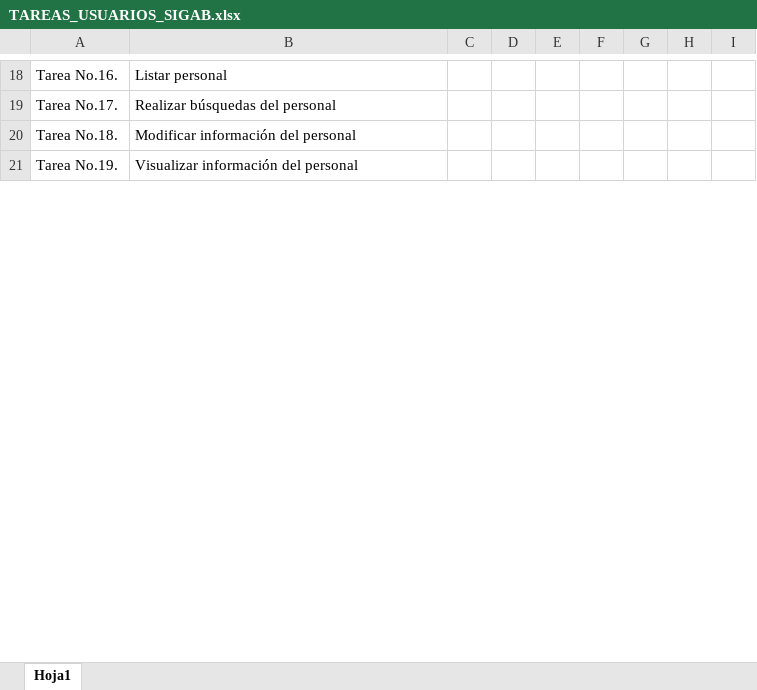
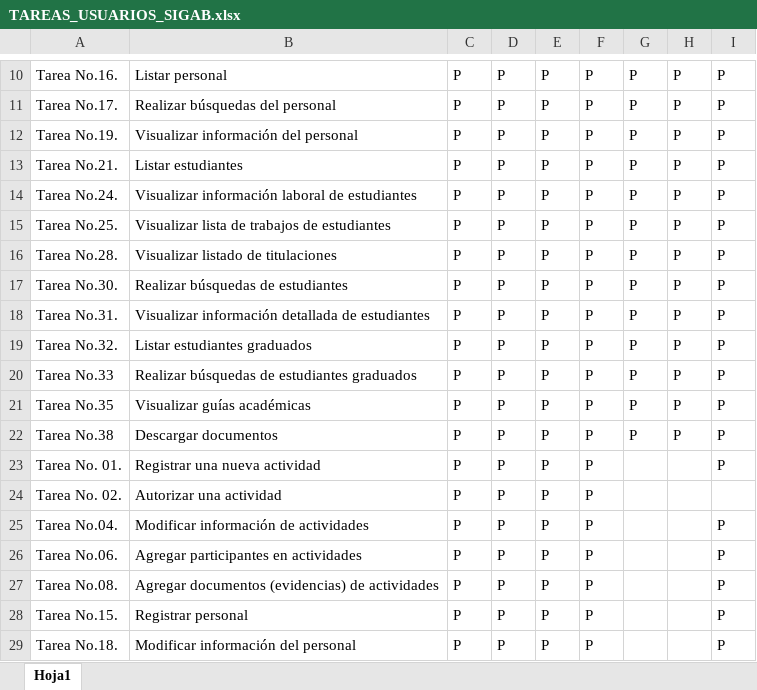
Before and after one commit to foviedog/SIGAB, an Excel workbook: Otros documentos/TAREAS_USUARIOS_SIGAB.xlsx, sheet Hoja1, drawn as a sheet; only a part is shown, gaps mark what is left out; values as stored, in another font and other column widths than the file's, no cell formats; removed rows and columns are numbered as before the commit, all else as after; the diff covers the shown part only; the diff names each change by its address in the sheet, - before the commit and + after, or states it on an @@ line.

```diff
--- a/Otros documentos/TAREAS_USUARIOS_SIGAB.xlsx (sheet Hoja1)
+++ b/Otros documentos/TAREAS_USUARIOS_SIGAB.xlsx (sheet Hoja1)
-C10:C11: (empty)
+C10:C11: P
-D10:D11: (empty)
+D10:D11: P
-E10:E11: (empty)
+E10:E11: P
-F10:F11: (empty)
+F10:F11: P
-G10:G11: (empty)
+G10:G11: P
-H10:H11: (empty)
+H10:H11: P
-I10:I11: (empty)
+I10:I11: P
+row 12: Tarea No.19. | Visualizar información del personal | P | P | P | P | P | P | P
+row 13: Tarea No.21. | Listar estudiantes | P | P | P | P | P | P | P
+row 14: Tarea No.24. | Visualizar información laboral de estudiantes | P | P | P | P | P | P | P
+row 15: Tarea No.25. | Visualizar lista de trabajos de estudiantes | P | P | P | P | P | P | P
+row 16: Tarea No.28. | Visualizar listado de titulaciones | P | P | P | P | P | P | P
+row 17: Tarea No.30. | Realizar búsquedas de estudiantes | P | P | P | P | P | P | P
+row 18: Tarea No.31. | Visualizar información detallada de estudiantes | P | P | P | P | P | P | P
+row 19: Tarea No.32. | Listar estudiantes graduados | P | P | P | P | P | P | P
+row 20: Tarea No.33 | Realizar búsquedas de estudiantes graduados | P | P | P | P | P | P | P
+row 21: Tarea No.35 | Visualizar guías académicas | P | P | P | P | P | P | P
+row 22: Tarea No.38 | Descargar documentos | P | P | P | P | P | P | P
+row 23: Tarea No. 01. | Registrar una nueva actividad | P | P | P | P |  |  | P
+row 24: Tarea No. 02. | Autorizar una actividad | P | P | P | P
+row 25: Tarea No.04. | Modificar información de actividades | P | P | P | P |  |  | P
+row 26: Tarea No.06. | Agregar participantes en actividades | P | P | P | P |  |  | P
+row 27: Tarea No.08. | Agregar documentos (evidencias) de actividades | P | P | P | P |  |  | P
+row 28: Tarea No.15. | Registrar personal | P | P | P | P |  |  | P
-C29: (empty)
+C29: P
-D29: (empty)
+D29: P
-E29: (empty)
+E29: P
-F29: (empty)
+F29: P
-I29: (empty)
+I29: P
-row 21: Tarea No.19. | Visualizar información del personal
```
Also changed, not shown: 9 added rows, 25 removed rows and 47 edited cells elsewhere in this sheet, cell formats, 4 other files.
